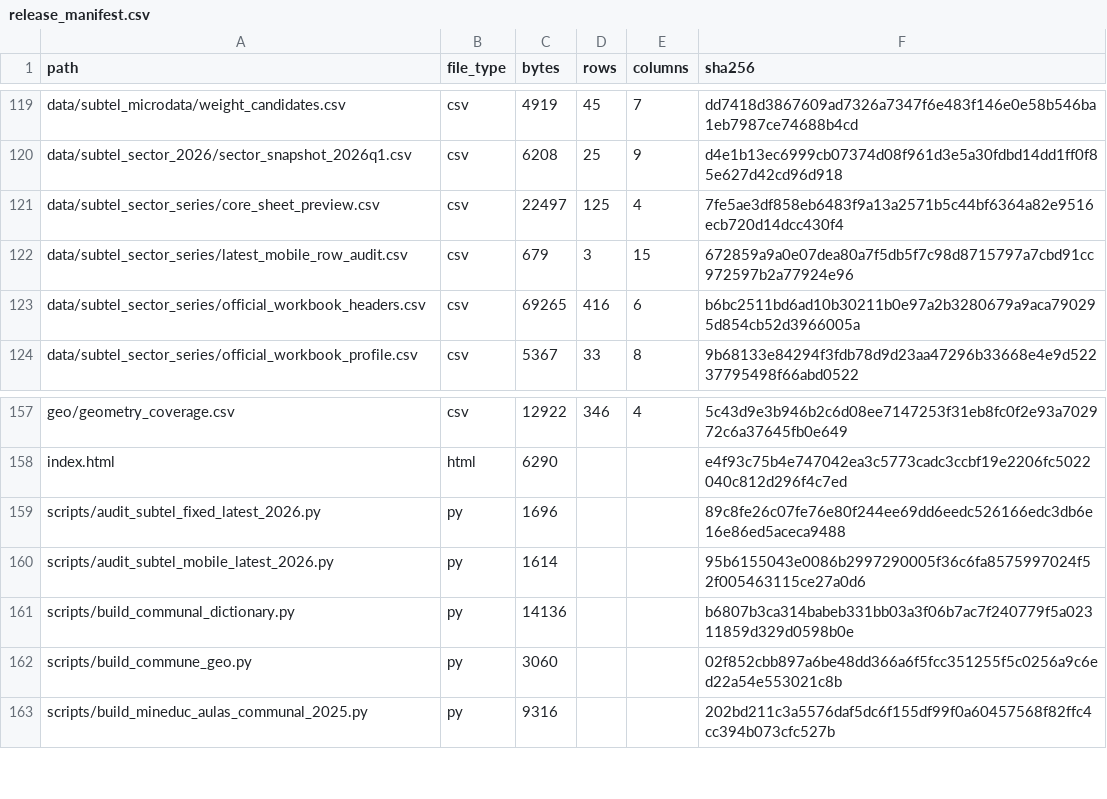
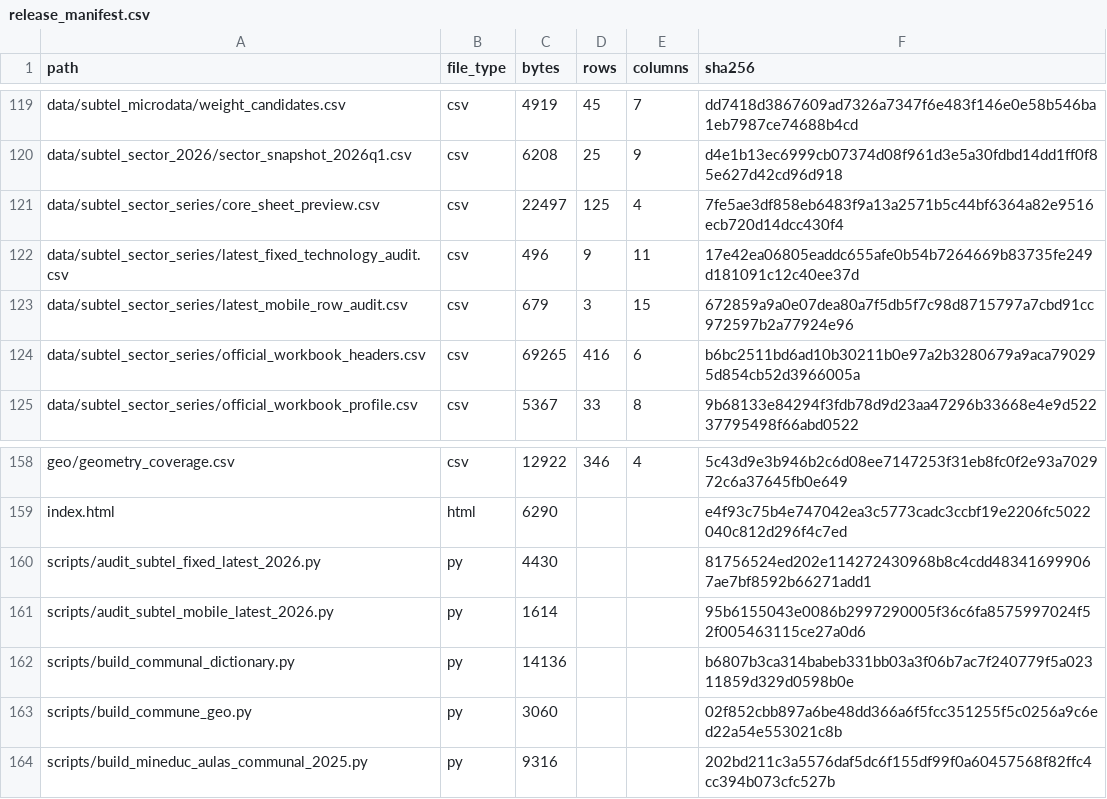
Before and after one commit to selguetagodoy/Chile-Digital-Inclusion, a CSV file: data/metadata/release_manifest.csv, drawn as a sheet; only a part is shown, gaps mark what is left out.

```diff
--- a/data/metadata/release_manifest.csv
+++ b/data/metadata/release_manifest.csv
@@ -121,2 +121,3 @@ data/subtel_sector_2026/sector_snapshot_2026q1.csv,csv,6208,25,9,d4e1b13ec6999cb
 data/subtel_sector_series/core_sheet_preview.csv,csv,22497,125,4,7fe5ae3df858eb6483f9a13a2571b5c44bf6364a82e9516ecb720d14dcc430f4
+data/subtel_sector_series/latest_fixed_technology_audit.csv,csv,496,9,11,17e42ea06805eaddc655afe0b54b7264669b83735fe249d181091c12c40ee37d
 data/subtel_sector_series/latest_mobile_row_audit.csv,csv,679,3,15,672859a9a0e07dea80a7f5db5f7c98d8715797a7cbd91cc972597b2a77924e96
@@ -158,3 +159,3 @@ geo/geometry_coverage.csv,csv,12922,346,4,5c43d9e3b946b2c6d08ee7147253f31eb8fc0f
 index.html,html,6290,,,e4f93c75b4e747042ea3c5773cadc3ccbf19e2206fc5022040c812d296f4c7ed
-scripts/audit_subtel_fixed_latest_2026.py,py,1696,,,89c8fe26c07fe76e80f244ee69dd6eedc526166edc3db6e16e86ed5aceca9488
+scripts/audit_subtel_fixed_latest_2026.py,py,4430,,,81756524ed202e114272430968b8c4cdd483416999067ae7bf8592b66271add1
 scripts/audit_subtel_mobile_latest_2026.py,py,1614,,,95b6155043e0086b2997290005f36c6fa8575997024f52f005463115ce27a0d6
```
